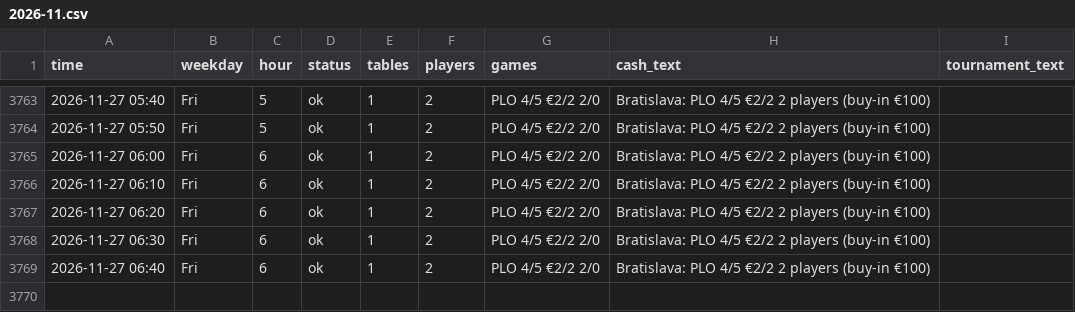
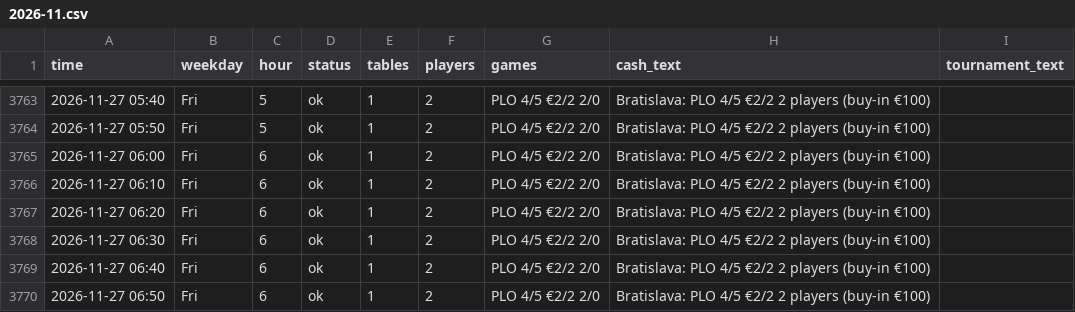
Before and after one commit to legendtoss/kings-tracker, a CSV file: data/banco/2026-11.csv, drawn as a sheet; only a part is shown, gaps mark what is left out.

```diff
--- a/data/banco/2026-11.csv
+++ b/data/banco/2026-11.csv
@@ -3769 +3769,2 @@
 2026-11-27 06:40,Fri,6,ok,1,2,PLO 4/5 €2/2 2/0,Bratislava: PLO 4/5 €2/2 2 players (buy-in €100),
+2026-11-27 06:50,Fri,6,ok,1,2,PLO 4/5 €2/2 2/0,Bratislava: PLO 4/5 €2/2 2 players (buy-in €100),
```
Also changed, not shown: data/cardcasino/2026-11.csv, data/grandcasinoas/2026-11.csv, 8 other files.
